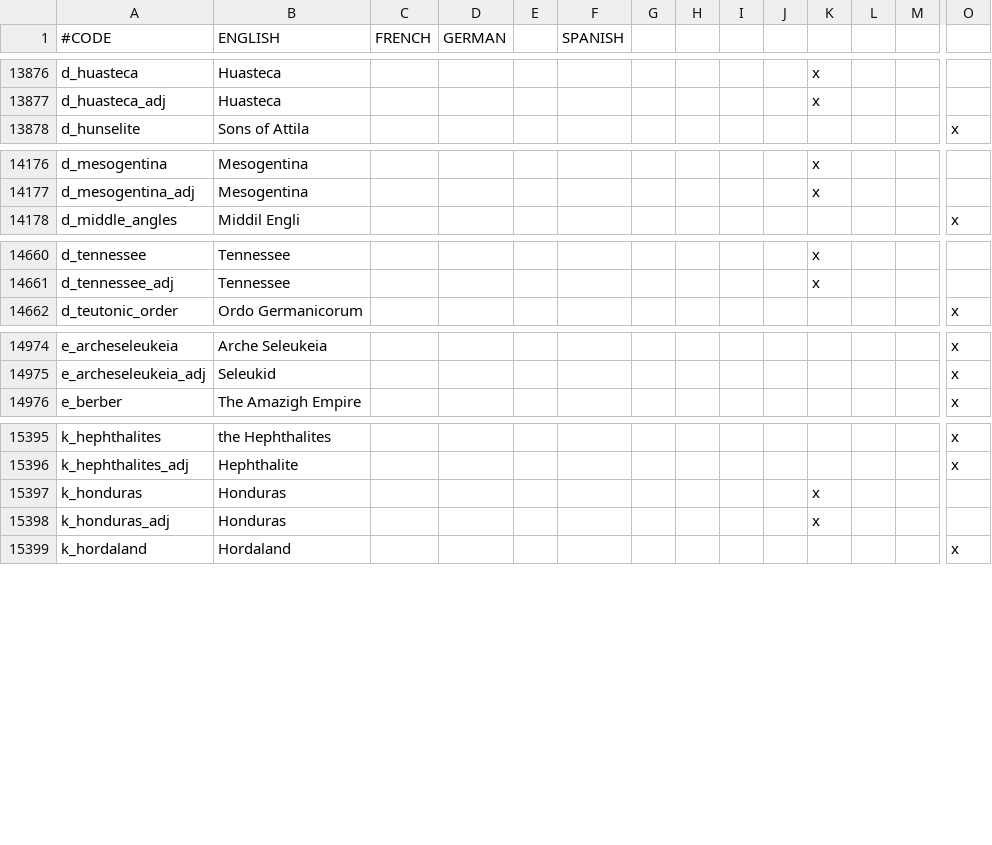
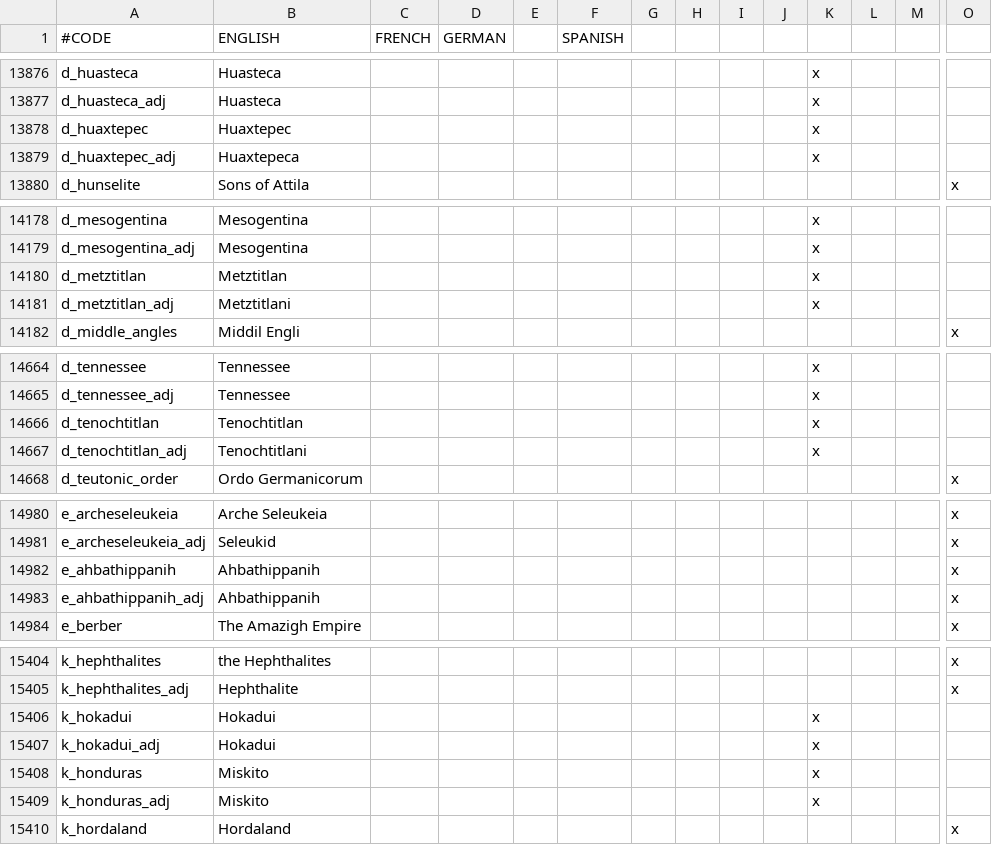
Before and after one commit to 00matthew2000/Lux-Ultima, a CSV file: localisation/1_titles (Repaired).csv, drawn as a sheet; only a part is shown, gaps mark what is left out; addresses are those after the commit; rows hold the shown columns only; the diff covers the shown part only; the diff names each change by its address in the sheet, - before the commit and + after, or states it on an @@ line.

```diff
--- a/localisation/1_titles (Repaired).csv
+++ b/localisation/1_titles (Repaired).csv
+row 13878: d_huaxtepec | Huaxtepec |  |  |  |  |  |  |  |  | x
+row 13879: d_huaxtepec_adj | Huaxtepeca |  |  |  |  |  |  |  |  | x
+row 14180: d_metztitlan | Metztitlan |  |  |  |  |  |  |  |  | x
+row 14181: d_metztitlan_adj | Metztitlani |  |  |  |  |  |  |  |  | x
+row 14666: d_tenochtitlan | Tenochtitlan |  |  |  |  |  |  |  |  | x
+row 14667: d_tenochtitlan_adj | Tenochtitlani |  |  |  |  |  |  |  |  | x
+row 14982: e_ahbathippanih | Ahbathippanih |  |  |  |  |  |  |  |  |  |  |  | x
+row 14983: e_ahbathippanih_adj | Ahbathippanih |  |  |  |  |  |  |  |  |  |  |  | x
+row 15406: k_hokadui | Hokadui |  |  |  |  |  |  |  |  | x
+row 15407: k_hokadui_adj | Hokadui |  |  |  |  |  |  |  |  | x
-B15408:B15409 (ENGLISH): Honduras
+B15408:B15409 (ENGLISH): Miskito
```
Also changed, not shown: 4 added rows, 1 removed row and 19 edited cells elsewhere in this file, localisation/0_US_australia.csv, 9 other files.
